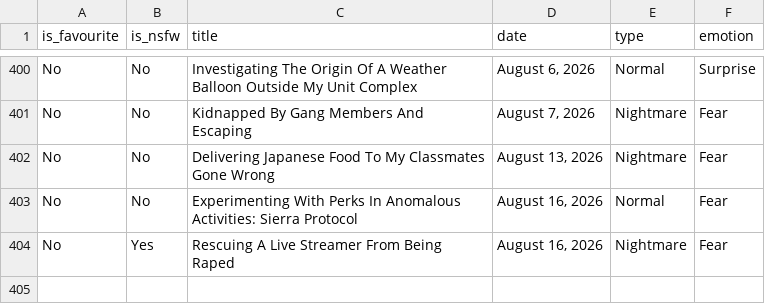
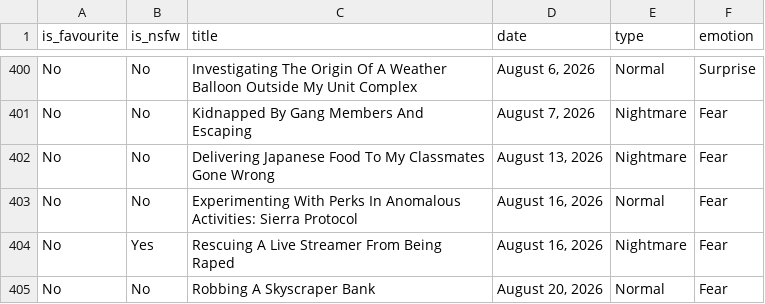
Before and after one commit to S-JZR/Dream-Journal, a CSV file: Dream Journal (Public) 1882dd2298ec800283bcf7bde23e3ce4.csv, drawn as a sheet; only a part is shown, gaps mark what is left out; the diff names each change by its address in the sheet, - before the commit and + after, or states it on an @@ line.

```diff
--- a/Dream Journal (Public) 1882dd2298ec800283bcf7bde23e3ce4.csv
+++ b/Dream Journal (Public) 1882dd2298ec800283bcf7bde23e3ce4.csv
+row 405: No | No | Robbing A Skyscraper Bank | August 20, 2026 | Normal | Fear
```
Also changed, not shown: Dream Journal (Public) 1882dd2298ec800283bcf7bde23e3ce4_all.csv, 1 other file.
